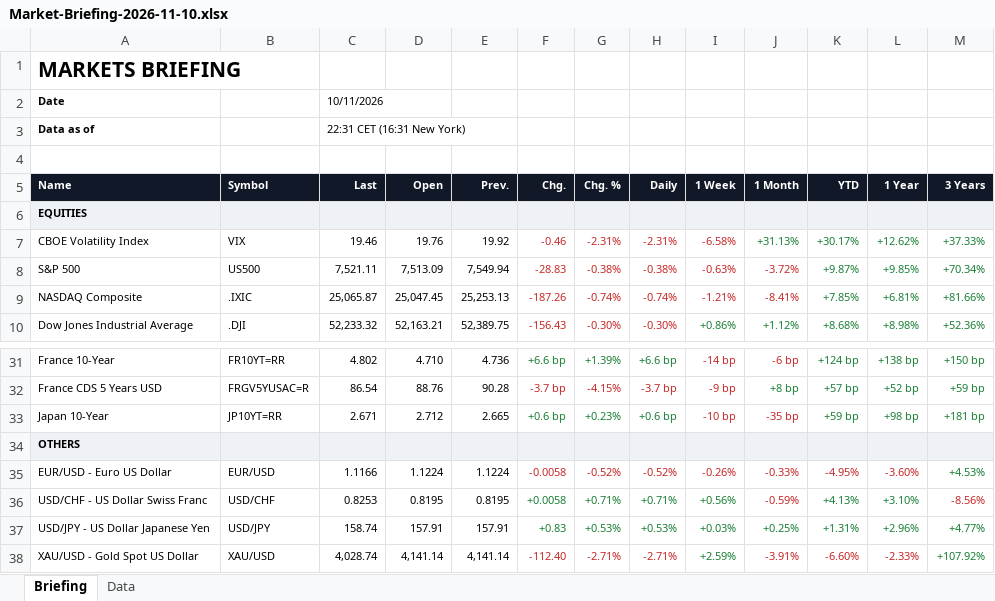
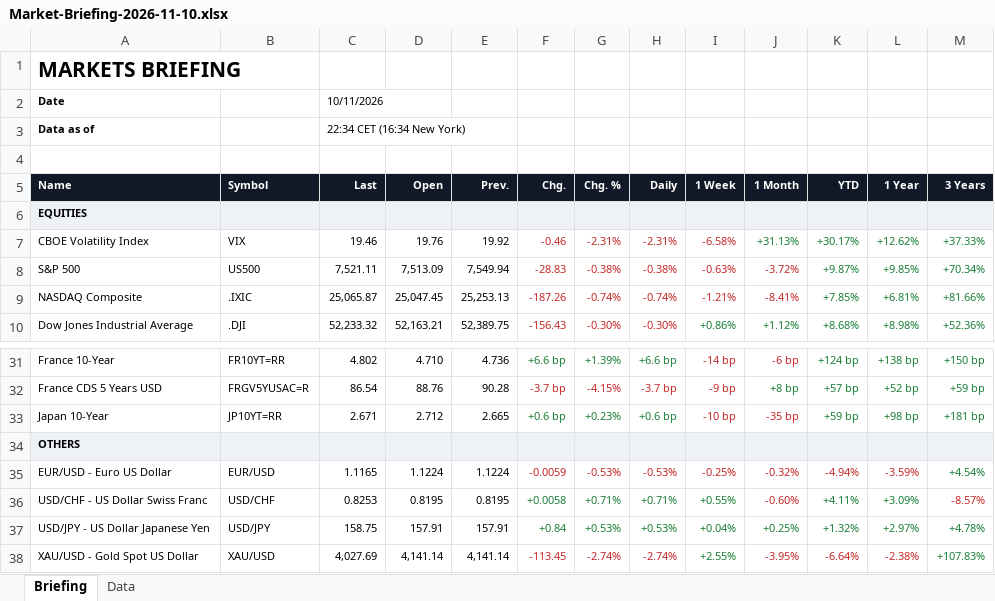
Before and after one commit to Wolfindrake/markets-briefing, an Excel workbook: site/downloads/Market-Briefing-2026-11-10.xlsx, sheet Briefing, drawn as a sheet; only a part is shown, gaps mark what is left out; values as stored, in another font and other column widths than the file's, no borders; the diff covers the shown part only; the diff names each change by its address in the sheet, - before the commit and + after, or states it on an @@ line.

```diff
--- a/site/downloads/Market-Briefing-2026-11-10.xlsx (sheet Briefing)
+++ b/site/downloads/Market-Briefing-2026-11-10.xlsx (sheet Briefing)
-C3 (Last): 22:31 CET (16:31 New York)
+C3 (Last): 22:34 CET (16:34 New York)
-C35 (Last): 1.1166
+C35 (Last): 1.1165
-F35 (Chg.): -0.0058
+F35 (Chg.): -0.0059
-G35 (Chg. %): -0.52%
+G35 (Chg. %): -0.53%
-H35 (Daily): -0.52%
+H35 (Daily): -0.53%
-I35 (1 Week): -0.26%
+I35 (1 Week): -0.25%
-J35 (1 Month): -0.33%
+J35 (1 Month): -0.32%
-K35 (YTD): -4.95%
+K35 (YTD): -4.94%
-L35 (1 Year): -3.60%
+L35 (1 Year): -3.59%
-M35 (3 Years): +4.53%
+M35 (3 Years): +4.54%
-I36 (1 Week): +0.56%
+I36 (1 Week): +0.55%
-J36 (1 Month): -0.59%
+J36 (1 Month): -0.60%
-K36 (YTD): +4.13%
+K36 (YTD): +4.11%
-L36 (1 Year): +3.10%
+L36 (1 Year): +3.09%
-M36 (3 Years): -8.56%
+M36 (3 Years): -8.57%
-C37 (Last): 158.74
+C37 (Last): 158.75
-F37 (Chg.): +0.83
+F37 (Chg.): +0.84
-I37 (1 Week): +0.03%
+I37 (1 Week): +0.04%
-K37 (YTD): +1.31%
+K37 (YTD): +1.32%
-L37 (1 Year): +2.96%
+L37 (1 Year): +2.97%
-M37 (3 Years): +4.77%
+M37 (3 Years): +4.78%
-C38 (Last): 4,028.74
+C38 (Last): 4,027.69
-F38 (Chg.): -112.40
+F38 (Chg.): -113.45
-G38 (Chg. %): -2.71%
+G38 (Chg. %): -2.74%
-H38 (Daily): -2.71%
+H38 (Daily): -2.74%
-I38 (1 Week): +2.59%
+I38 (1 Week): +2.55%
-J38 (1 Month): -3.91%
+J38 (1 Month): -3.95%
-K38 (YTD): -6.60%
+K38 (YTD): -6.64%
-L38 (1 Year): -2.33%
+L38 (1 Year): -2.38%
-M38 (3 Years): +107.92%
+M38 (3 Years): +107.83%
```
Also changed, not shown: 58 edited cells elsewhere in this sheet, sheet Data, site/downloads/Market-Briefing-latest.xlsx, 5 other files.
